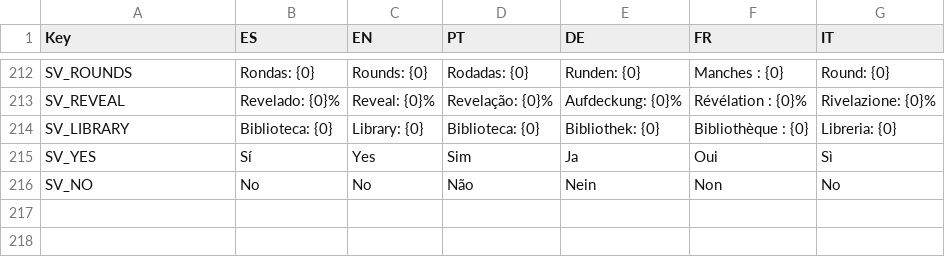
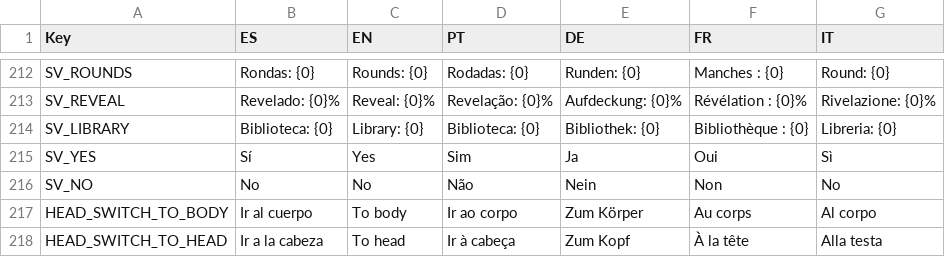
Before and after one commit to FrancoAgnic/MyPartyGame, a CSV file: Content/Localization/UITexts.csv, drawn as a sheet; only a part is shown, gaps mark what is left out; the diff names each change by its address in the sheet, - before the commit and + after, or states it on an @@ line.

```diff
--- a/Content/Localization/UITexts.csv
+++ b/Content/Localization/UITexts.csv
+row 217: HEAD_SWITCH_TO_BODY | Ir al cuerpo | To body | Ir ao corpo | Zum Körper | Au corps | Al corpo
+row 218: HEAD_SWITCH_TO_HEAD | Ir a la cabeza | To head | Ir à cabeça | Zum Kopf | À la tête | Alla testa
```
Also changed, not shown: 4 other files.
